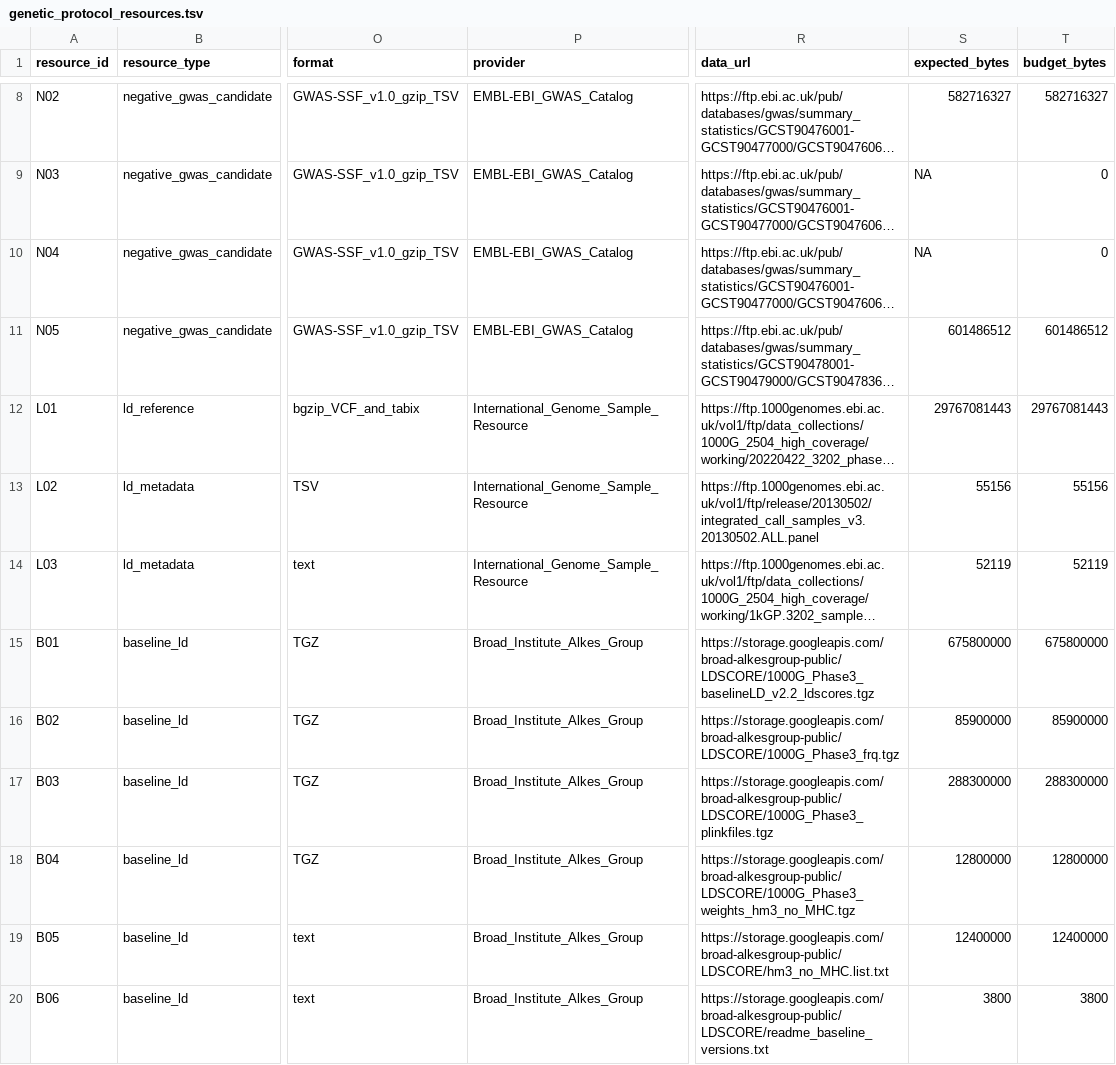
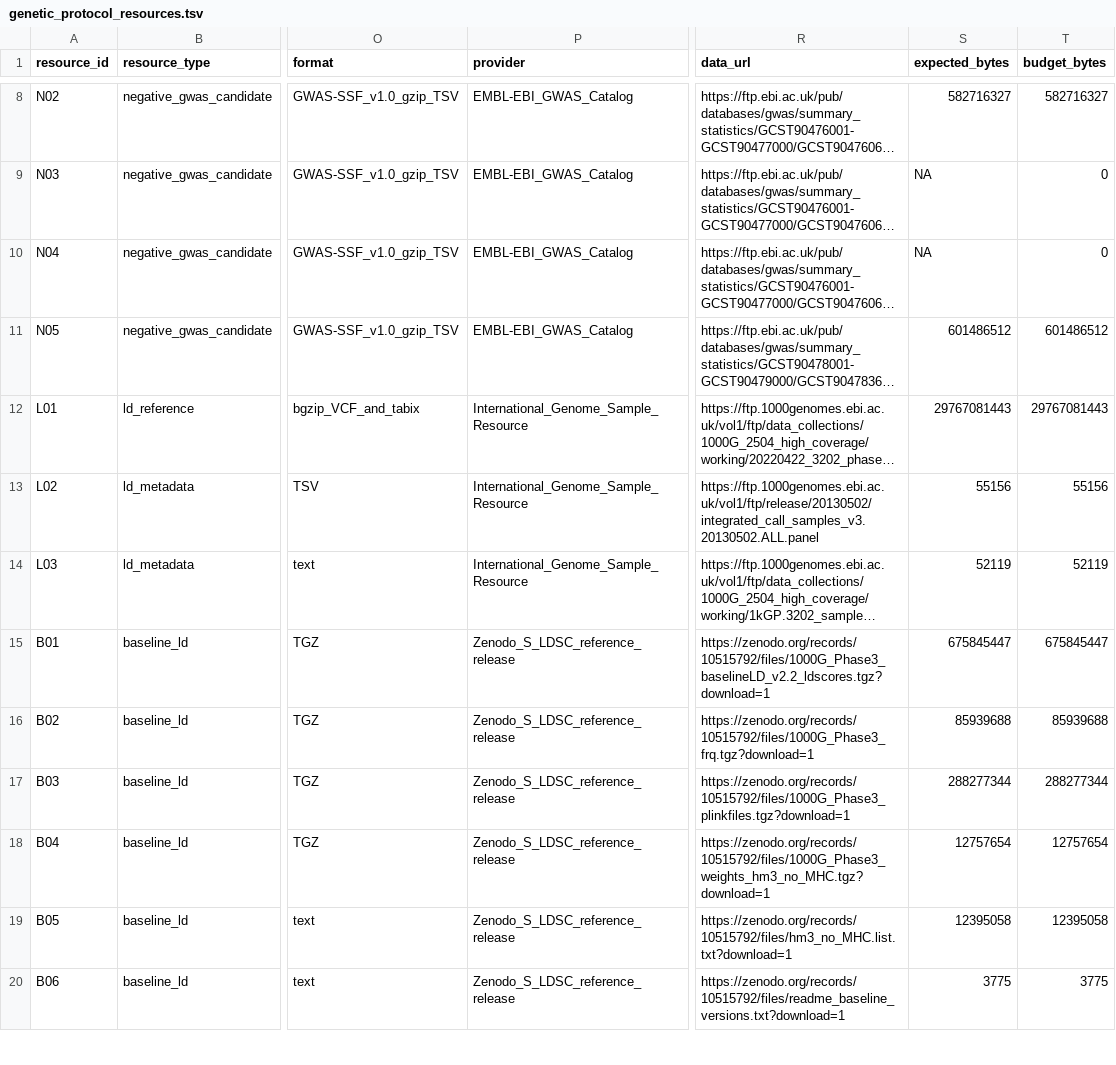
Before and after one commit to vxxqv/regulatory-transfer-functions, a TSV file: analyses/independent_confirmation/genetic_protocol_resources.tsv, drawn as a sheet; only a part is shown, gaps mark what is left out; long unchanged cells end in …; the diff covers the shown part only; the diff names each change by its address in the sheet, - before the commit and + after, or states it on an @@ line.

Commit message:
fix genetic resource urls

```diff
--- a/analyses/independent_confirmation/genetic_protocol_resources.tsv
+++ b/analyses/independent_confirmation/genetic_protocol_resources.tsv
-P15:P20 (provider): Broad_Institute_Alkes_Group
+P15:P20 (provider): Zenodo_S_LDSC_reference_release
-R15 (data_url): https://storage.googleapis.com/broad-alkesgroup-public/LDSCORE/1000G_Phase3_baselineLD_v2.2_ldscores.tgz
+R15 (data_url): https://zenodo.org/records/10515792/files/1000G_Phase3_baselineLD_v2.2_ldscores.tgz?download=1
-S15 (expected_bytes): 675800000
+S15 (expected_bytes): 675845447
-T15 (budget_bytes): 675800000
+T15 (budget_bytes): 675845447
-R16 (data_url): https://storage.googleapis.com/broad-alkesgroup-public/LDSCORE/1000G_Phase3_frq.tgz
+R16 (data_url): https://zenodo.org/records/10515792/files/1000G_Phase3_frq.tgz?download=1
-S16 (expected_bytes): 85900000
+S16 (expected_bytes): 85939688
-T16 (budget_bytes): 85900000
+T16 (budget_bytes): 85939688
-R17 (data_url): https://storage.googleapis.com/broad-alkesgroup-public/LDSCORE/1000G_Phase3_plinkfiles.tgz
+R17 (data_url): https://zenodo.org/records/10515792/files/1000G_Phase3_plinkfiles.tgz?download=1
-S17 (expected_bytes): 288300000
+S17 (expected_bytes): 288277344
-T17 (budget_bytes): 288300000
+T17 (budget_bytes): 288277344
-R18 (data_url): https://storage.googleapis.com/broad-alkesgroup-public/LDSCORE/1000G_Phase3_weights_hm3_no_MHC.tgz
+R18 (data_url): https://zenodo.org/records/10515792/files/1000G_Phase3_weights_hm3_no_MHC.tgz?download=1
-S18 (expected_bytes): 12800000
+S18 (expected_bytes): 12757654
-T18 (budget_bytes): 12800000
+T18 (budget_bytes): 12757654
-R19 (data_url): https://storage.googleapis.com/broad-alkesgroup-public/LDSCORE/hm3_no_MHC.list.txt
+R19 (data_url): https://zenodo.org/records/10515792/files/hm3_no_MHC.list.txt?download=1
-S19 (expected_bytes): 12400000
+S19 (expected_bytes): 12395058
-T19 (budget_bytes): 12400000
+T19 (budget_bytes): 12395058
-R20 (data_url): https://storage.googleapis.com/broad-alkesgroup-public/LDSCORE/readme_baseline_versions.txt
+R20 (data_url): https://zenodo.org/records/10515792/files/readme_baseline_versions.txt?download=1
-S20 (expected_bytes): 3800
+S20 (expected_bytes): 3775
-T20 (budget_bytes): 3800
+T20 (budget_bytes): 3775
```
Also changed, not shown: 9 edited cells elsewhere in this file, 5 other files.
